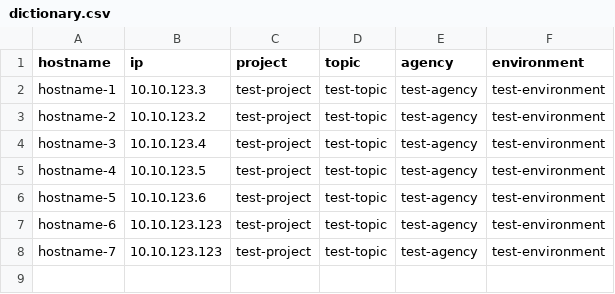
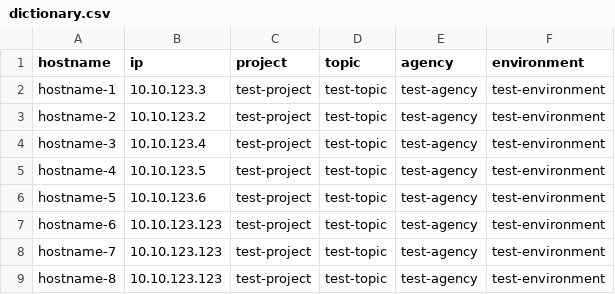
Before and after one commit to jiayuchann/GCP-test-cloud-build, a CSV file: dictionary.csv, drawn as a sheet; the diff names each change by its address in the sheet, - before the commit and + after, or states it on an @@ line.

Commit message:
Update dictionary.csv

```diff
--- a/dictionary.csv
+++ b/dictionary.csv
+row 9: hostname-8 | 10.10.123.123 | test-project | test-topic | test-agency | test-environment
```
